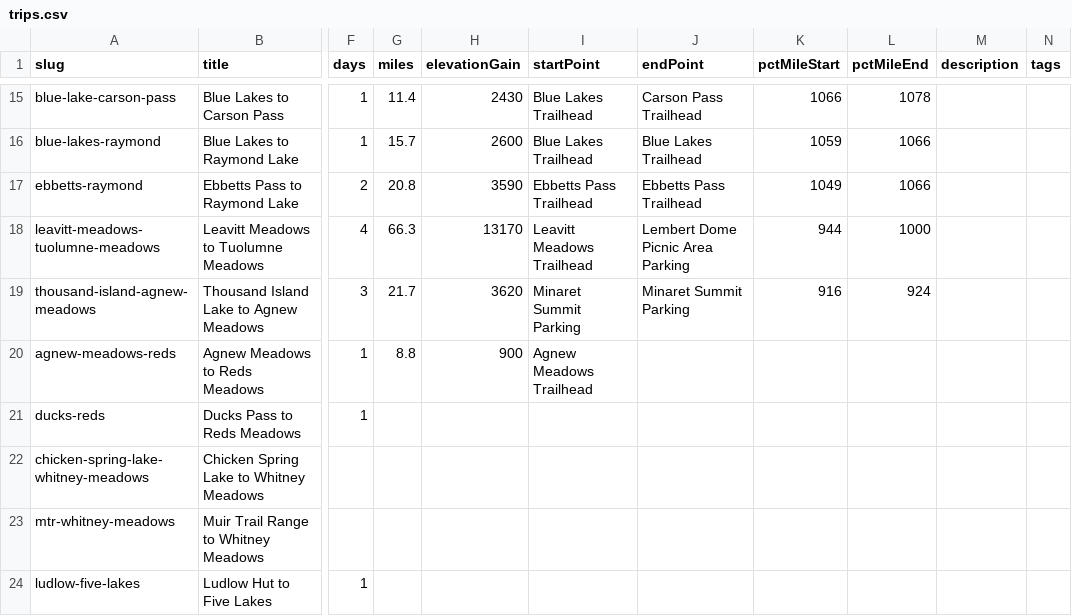
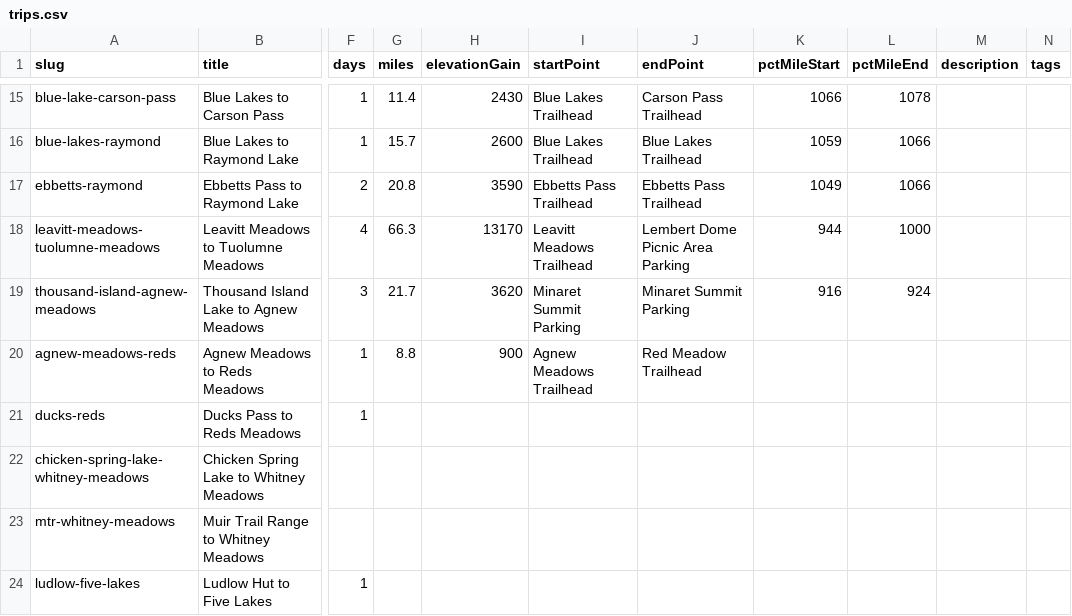
Before and after one commit to johnluckenbach-sys/pct-sierra, a CSV file: src/data/trips.csv, drawn as a sheet; only a part is shown, gaps mark what is left out; the diff names each change by its address in the sheet, - before the commit and + after, or states it on an @@ line.

Commit message:
Auto-sync trips data from Google Sheet

```diff
--- a/src/data/trips.csv
+++ b/src/data/trips.csv
-J20 (endPoint): (empty)
+J20 (endPoint): Red Meadow Trailhead
```
